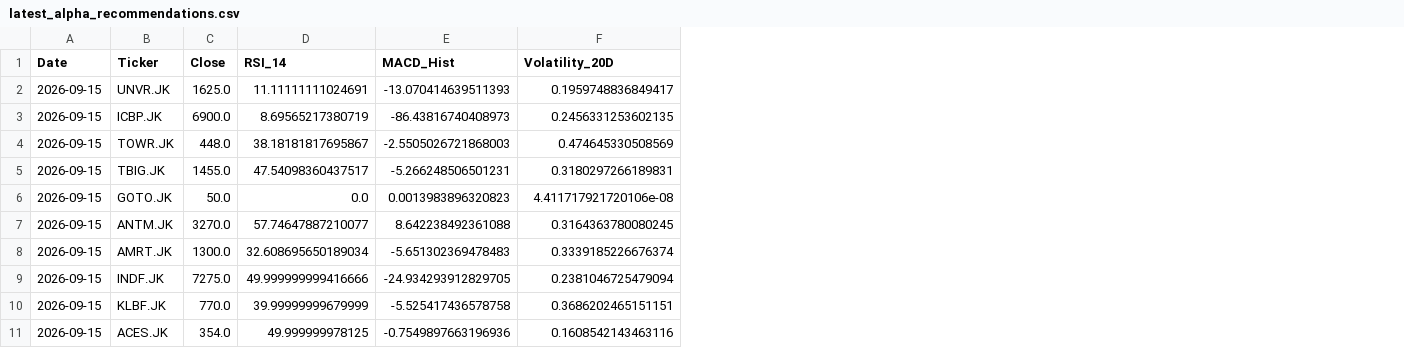
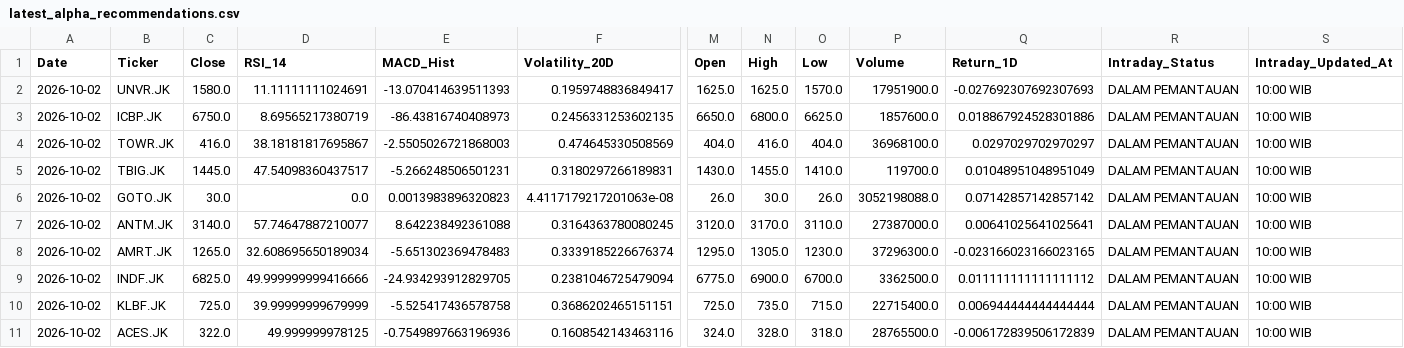
Before and after one commit to Ifan-Apres/stock-market-recommendation, a CSV file: data/processed/latest_alpha_recommendations.csv, drawn as a sheet; only a part is shown, gaps mark what is left out; the diff names each change by its address in the sheet, - before the commit and + after, or states it on an @@ line.

```diff
--- a/data/processed/latest_alpha_recommendations.csv
+++ b/data/processed/latest_alpha_recommendations.csv
+column M (Open), rows 2-11: 1625.0 | 6650.0 | 404.0 | 1430.0 | 26.0 | 3120.0 | 1295.0 | 6775.0 | 725.0 | 324.0
+column N (High), rows 2-11: 1625.0 | 6800.0 | 416.0 | 1455.0 | 30.0 | 3170.0 | 1305.0 | 6900.0 | 735.0 | 328.0
+column O (Low), rows 2-11: 1570.0 | 6625.0 | 404.0 | 1410.0 | 26.0 | 3110.0 | 1230.0 | 6700.0 | 715.0 | 318.0
+column P (Volume), rows 2-11: 17951900.0 | 1857600.0 | 36968100.0 | 119700.0 | 3052198088.0 | 27387000.0 | 37296300.0 | 3362500.0 | 22715400.0 | 28765500.0
+column Q (Return_1D), rows 2-11: -0.027692307692307693 | 0.018867924528301886 | 0.0297029702970297 | 0.01048951048951049 | 0.07142857142857142 | 0.00641025641025641 | -0.023166023166023165 | 0.011111111111111112 | 0.006944444444444444 | -0.006172839506172839
+column R (Intraday_Status), rows 2-11: all DALAM PEMANTAUAN
+column S (Intraday_Updated_At), rows 2-11: all 10:00 WIB
-A2:A11 (Date): 2026-09-15
+A2:A11 (Date): 2026-10-02
-C2 (Close): 1625.0
+C2 (Close): 1580.0
-C3 (Close): 6900.0
+C3 (Close): 6750.0
-C4 (Close): 448.0
+C4 (Close): 416.0
-C5 (Close): 1455.0
+C5 (Close): 1445.0
-C6 (Close): 50.0
+C6 (Close): 30.0
-F6 (Volatility_20D): 4.411717921720106e-08
+F6 (Volatility_20D): 4.4117179217201063e-08
-C7 (Close): 3270.0
+C7 (Close): 3140.0
-C8 (Close): 1300.0
+C8 (Close): 1265.0
-C9 (Close): 7275.0
+C9 (Close): 6825.0
-C10 (Close): 770.0
+C10 (Close): 725.0
-C11 (Close): 354.0
+C11 (Close): 322.0
```
Also changed, not shown: data/processed/latest_alpha_recommendations_dividend.csv, data/processed/latest_alpha_recommendations_favorites.csv, 11 other files.
